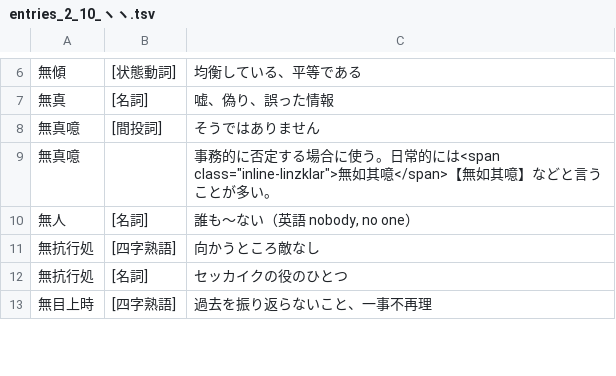
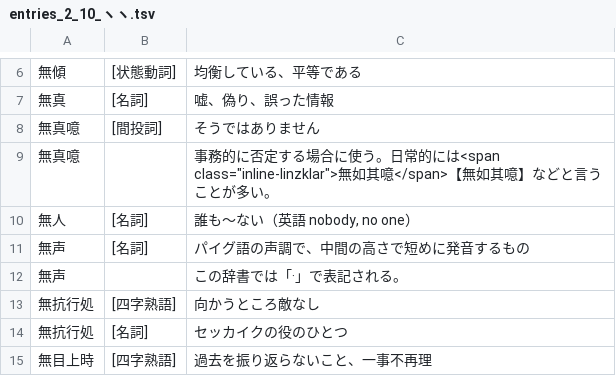
Before and after one commit to yasusho/linzklar_and_pmcp_paper_dictionary, a TSV file: entries_2_10_ヽヽ.tsv, drawn as a sheet; only a part is shown, gaps mark what is left out.

```diff
--- a/entries_2_10_ヽヽ.tsv
+++ b/entries_2_10_ヽヽ.tsv
@@ -10,2 +10,4 @@
 無人	[名詞]	誰も～ない（英語 nobody, no one）
+無声	[名詞]	パイグ語の声調で、中間の高さで短めに発音するもの
+無声		この辞書では「·」で表記される。
 無抗行処	[四字熟語]	向かうところ敵なし
```
Also changed, not shown: entries_1_01_処.tsv, entries_1_06_一ノ.tsv, 5 other files.
